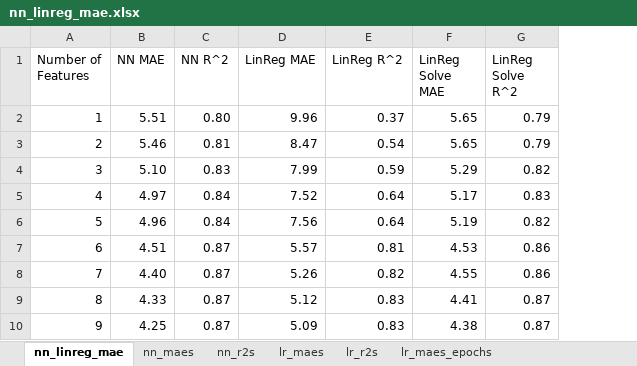
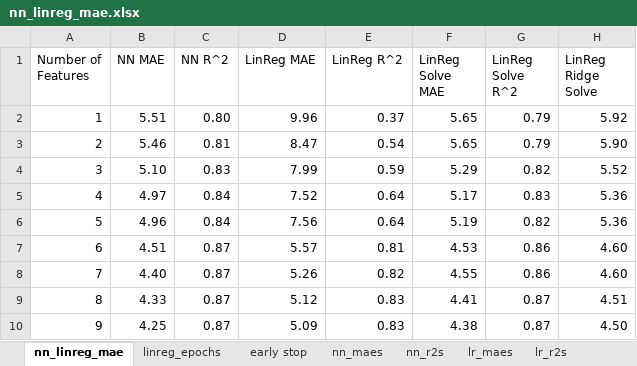
Before and after one commit to BenjaminGustafson/CPFNN, an Excel workbook: data/nn_linreg_mae.xlsx, sheet nn_linreg_mae, drawn as a sheet; only a part is shown; values as stored, in another font and other column widths than the file's, no borders; charts and pictures not drawn; the diff names each change by its address in the sheet, - before the commit and + after, or states it on an @@ line.

```diff
--- a/data/nn_linreg_mae.xlsx (sheet nn_linreg_mae)
+++ b/data/nn_linreg_mae.xlsx (sheet nn_linreg_mae)
+sheet tab: linreg_epochs
+sheet tab: early stop
+column H (LinReg Ridge Solve), rows 2-10: 5.92 | 5.90 | 5.52 | 5.36 | 5.36 | 4.60 | 4.60 | 4.51 | 4.50
```
Also changed, not shown: other sheet tabs, charts or pictures, 11 other files.
